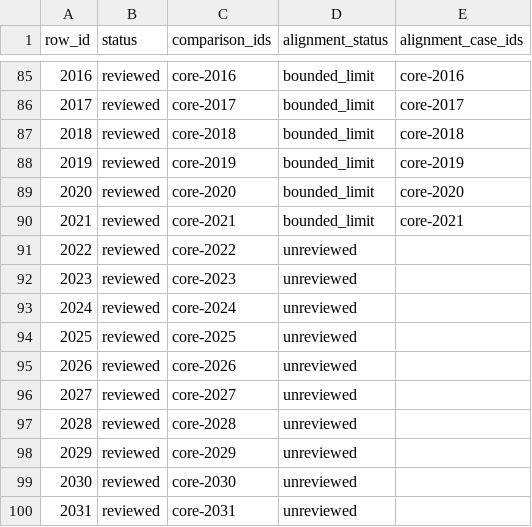
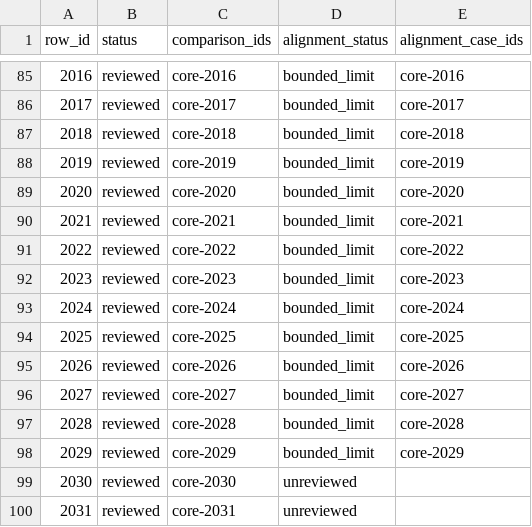
Before and after one commit to TJuniper/caprWIP, a TSV file: Germanic/docs/lexeme_reports/pgmc_reconstructions/analytical_coverage.tsv, drawn as a sheet; only a part is shown, gaps mark what is left out.

```diff
--- a/Germanic/docs/lexeme_reports/pgmc_reconstructions/analytical_coverage.tsv
+++ b/Germanic/docs/lexeme_reports/pgmc_reconstructions/analytical_coverage.tsv
@@ -90,10 +90,10 @@ row_id	status	comparison_ids	alignment_status	alignment_case_ids
 2021	reviewed	core-2021	bounded_limit	core-2021
-2022	reviewed	core-2022	unreviewed	
-2023	reviewed	core-2023	unreviewed	
-2024	reviewed	core-2024	unreviewed	
-2025	reviewed	core-2025	unreviewed	
-2026	reviewed	core-2026	unreviewed	
-2027	reviewed	core-2027	unreviewed	
-2028	reviewed	core-2028	unreviewed	
-2029	reviewed	core-2029	unreviewed	
+2022	reviewed	core-2022	bounded_limit	core-2022
+2023	reviewed	core-2023	bounded_limit	core-2023
+2024	reviewed	core-2024	bounded_limit	core-2024
+2025	reviewed	core-2025	bounded_limit	core-2025
+2026	reviewed	core-2026	bounded_limit	core-2026
+2027	reviewed	core-2027	bounded_limit	core-2027
+2028	reviewed	core-2028	bounded_limit	core-2028
+2029	reviewed	core-2029	bounded_limit	core-2029
 2030	reviewed	core-2030	unreviewed	
```
Also changed, not shown: Germanic/docs/lexeme_reports/pgmc_reconstructions/coverage.tsv, Germanic/docs/lexeme_reports/pgmc_reconstructions/source_coverage.tsv, 14 other files.
